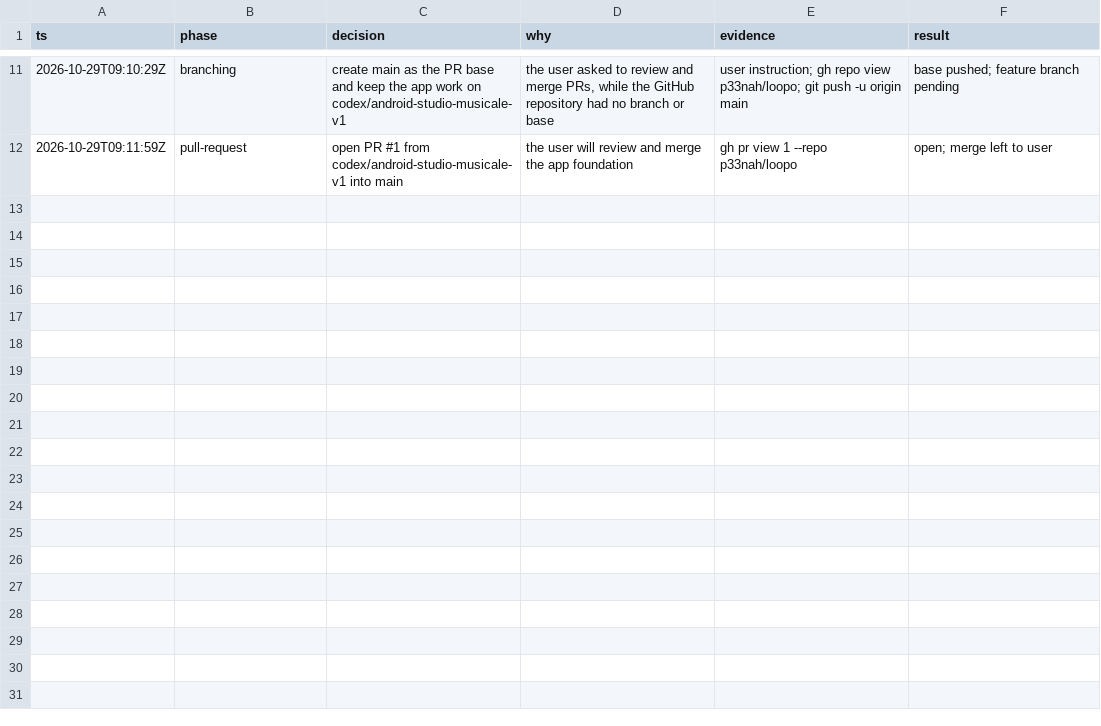
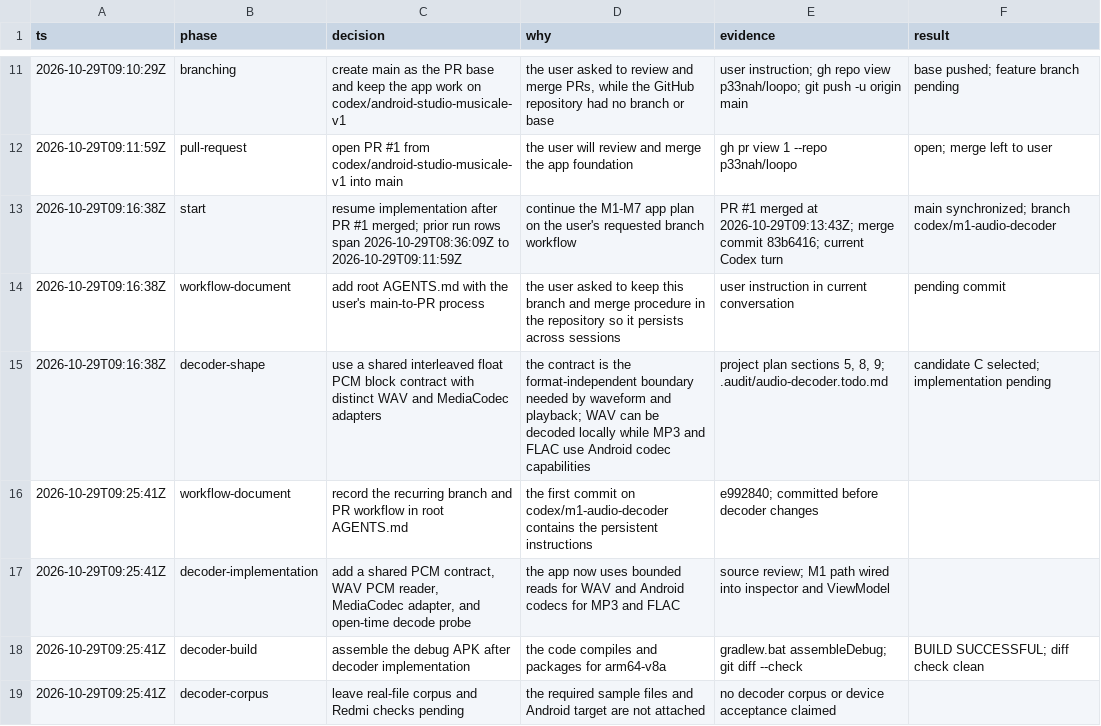
Before and after one commit to p33nah/loopo, a TSV file: .audit/studio-musicale-v1.tsv, drawn as a sheet; only a part is shown, gaps mark what is left out.

Commit message:
Add PCM decoders for supported audio files

```diff
--- a/.audit/studio-musicale-v1.tsv
+++ b/.audit/studio-musicale-v1.tsv
@@ -12 +12,8 @@ ts	phase	decision	why	evidence	result
 2026-10-29T09:11:59Z	pull-request	open PR #1 from codex/android-studio-musicale-v1 into main	the user will review and merge the app foundation	gh pr view 1 --repo p33nah/loopo	open; merge left to user
+2026-10-29T09:16:38Z	start	resume implementation after PR #1 merged; prior run rows span 2026-10-29T08:36:09Z to 2026-10-29T09:11:59Z	continue the M1-M7 app plan on the user's requested branch workflow	PR #1 merged at 2026-10-29T09:13:43Z; merge commit 83b6416; current Codex turn	main synchronized; branch codex/m1-audio-decoder
+2026-10-29T09:16:38Z	workflow-document	add root AGENTS.md with the user's main-to-PR process	the user asked to keep this branch and merge procedure in the repository so it persists across sessions	user instruction in current conversation	pending commit
+2026-10-29T09:16:38Z	decoder-shape	use a shared interleaved float PCM block contract with distinct WAV and MediaCodec adapters	the contract is the format-independent boundary needed by waveform and playback; WAV can be decoded locally while MP3 and FLAC use Android codec capabilities	project plan sections 5, 8, 9; .audit/audio-decoder.todo.md	candidate C selected; implementation pending
+2026-10-29T09:25:41Z	workflow-document	record the recurring branch and PR workflow in root AGENTS.md	the first commit on codex/m1-audio-decoder contains the persistent instructions	e992840; committed before decoder changes
+2026-10-29T09:25:41Z	decoder-implementation	add a shared PCM contract, WAV PCM reader, MediaCodec adapter, and open-time decode probe	the app now uses bounded reads for WAV and Android codecs for MP3 and FLAC	source review; M1 path wired into inspector and ViewModel
+2026-10-29T09:25:41Z	decoder-build	assemble the debug APK after decoder implementation	the code compiles and packages for arm64-v8a	gradlew.bat assembleDebug; git diff --check	BUILD SUCCESSFUL; diff check clean
+2026-10-29T09:25:41Z	decoder-corpus	leave real-file corpus and Redmi checks pending	the required sample files and Android target are not attached	no decoder corpus or device acceptance claimed
```
Also changed, not shown: 10 other files.
